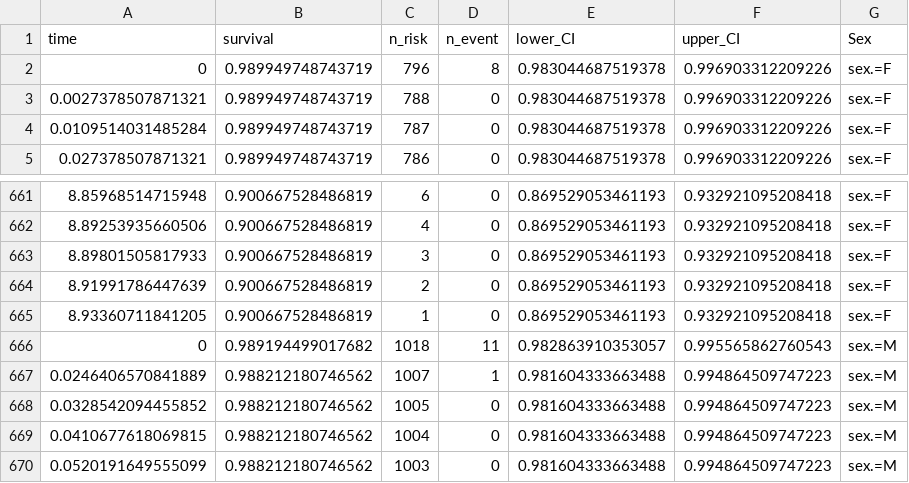
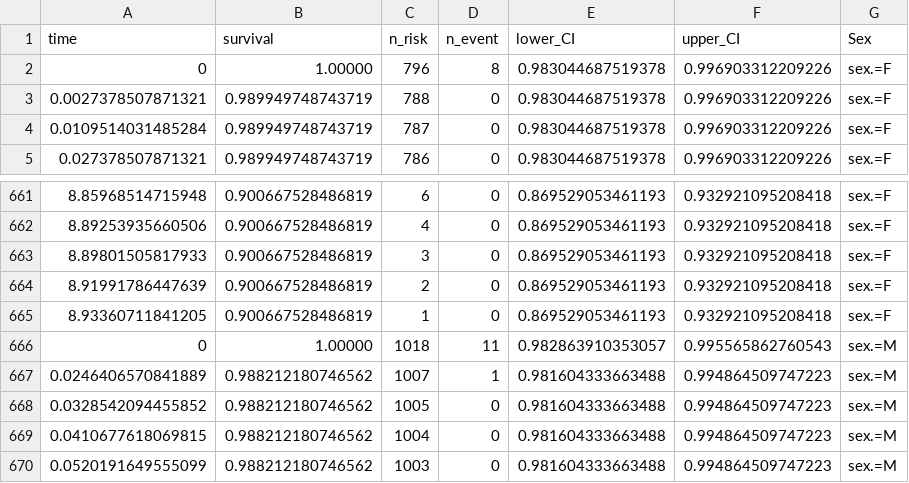
Before and after one commit to scan2030/SCAN-WP1-WP2-JS-Data-Visualization, a CSV file: SCAN-UC/KM_curve_data_by_Sex.csv, drawn as a sheet; only a part is shown, gaps mark what is left out.

```diff
--- a/SCAN-UC/KM_curve_data_by_Sex.csv
+++ b/SCAN-UC/KM_curve_data_by_Sex.csv
@@ -1,3 +1,3 @@
 "time","survival","n_risk","n_event","lower_CI","upper_CI","Sex"
-0,0.989949748743719,796,8,0.983044687519378,0.996903312209226,"sex.=F"
+0,1.00000,796,8,0.983044687519378,0.996903312209226,"sex.=F"
 0.0027378507871321,0.989949748743719,788,0,0.983044687519378,0.996903312209226,"sex.=F"
@@ -665,3 +665,3 @@
 8.93360711841205,0.900667528486819,1,0,0.869529053461193,0.932921095208418,"sex.=F"
-0,0.989194499017682,1018,11,0.982863910353057,0.995565862760543,"sex.=M"
+0,1.00000,1018,11,0.982863910353057,0.995565862760543,"sex.=M"
 0.0246406570841889,0.988212180746562,1007,1,0.981604333663488,0.994864509747223,"sex.=M"
```
Also changed, not shown: SCAN-CD/KM_curve_data_by_Sex.csv, SCAN-CD/KM_curve_data_total.csv, 6 other files.
